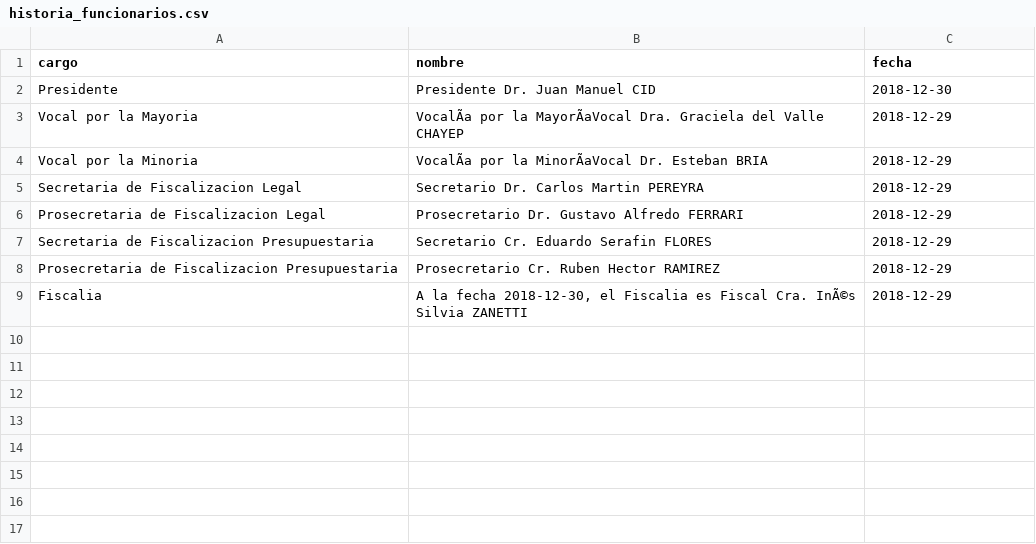
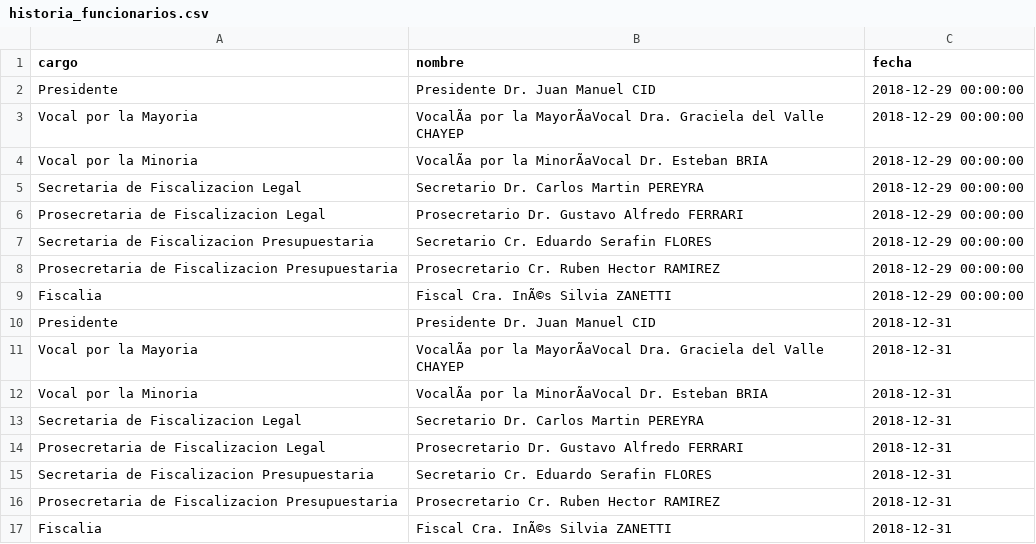
Before and after one commit to OpenDataCordoba/funcionarios-cordoba, a CSV file: funcionarios_tribunal_de_cuentas_provincia/data/historia_funcionarios.csv, drawn as a sheet; addresses are those after the commit; the diff names each change by its address in the sheet, - before the commit and + after, or states it on an @@ line.

Commit message:
Finalizada la comparacion entre ultimos cargos relevados y el actual.

```diff
--- a/funcionarios_tribunal_de_cuentas_provincia/data/historia_funcionarios.csv
+++ b/funcionarios_tribunal_de_cuentas_provincia/data/historia_funcionarios.csv
+row 2: Presidente | Presidente Dr. Juan Manuel CID | 2018-12-29 00:00:00
+row 3: Vocal por la Mayoria | VocalÃa por la MayorÃaVocal Dra. Graciela del Valle CHAYEP | 2018-12-29 00:00:00
+row 4: Vocal por la Minoria | VocalÃa por la MinorÃaVocal Dr. Esteban BRIA | 2018-12-29 00:00:00
+row 5: Secretaria de Fiscalizacion Legal | Secretario Dr. Carlos Martin PEREYRA | 2018-12-29 00:00:00
+row 6: Prosecretaria de Fiscalizacion Legal | Prosecretario Dr. Gustavo Alfredo FERRARI | 2018-12-29 00:00:00
+row 7: Secretaria de Fiscalizacion Presupuestaria | Secretario Cr. Eduardo Serafin FLORES | 2018-12-29 00:00:00
+row 8: Prosecretaria de Fiscalizacion Presupuestaria | Prosecretario Cr. Ruben Hector RAMIREZ | 2018-12-29 00:00:00
+row 9: Fiscalia | Fiscal Cra. InÃ©s Silvia ZANETTI | 2018-12-29 00:00:00
-C10 (fecha): 2018-12-30
+C10 (fecha): 2018-12-31
-C11:C17 (fecha): 2018-12-29
+C11:C17 (fecha): 2018-12-31
-B17 (nombre): A la fecha 2018-12-30, el Fiscalia es Fiscal Cra.…
+B17 (nombre): Fiscal Cra.…
```
Also changed, not shown: 1 other file.
